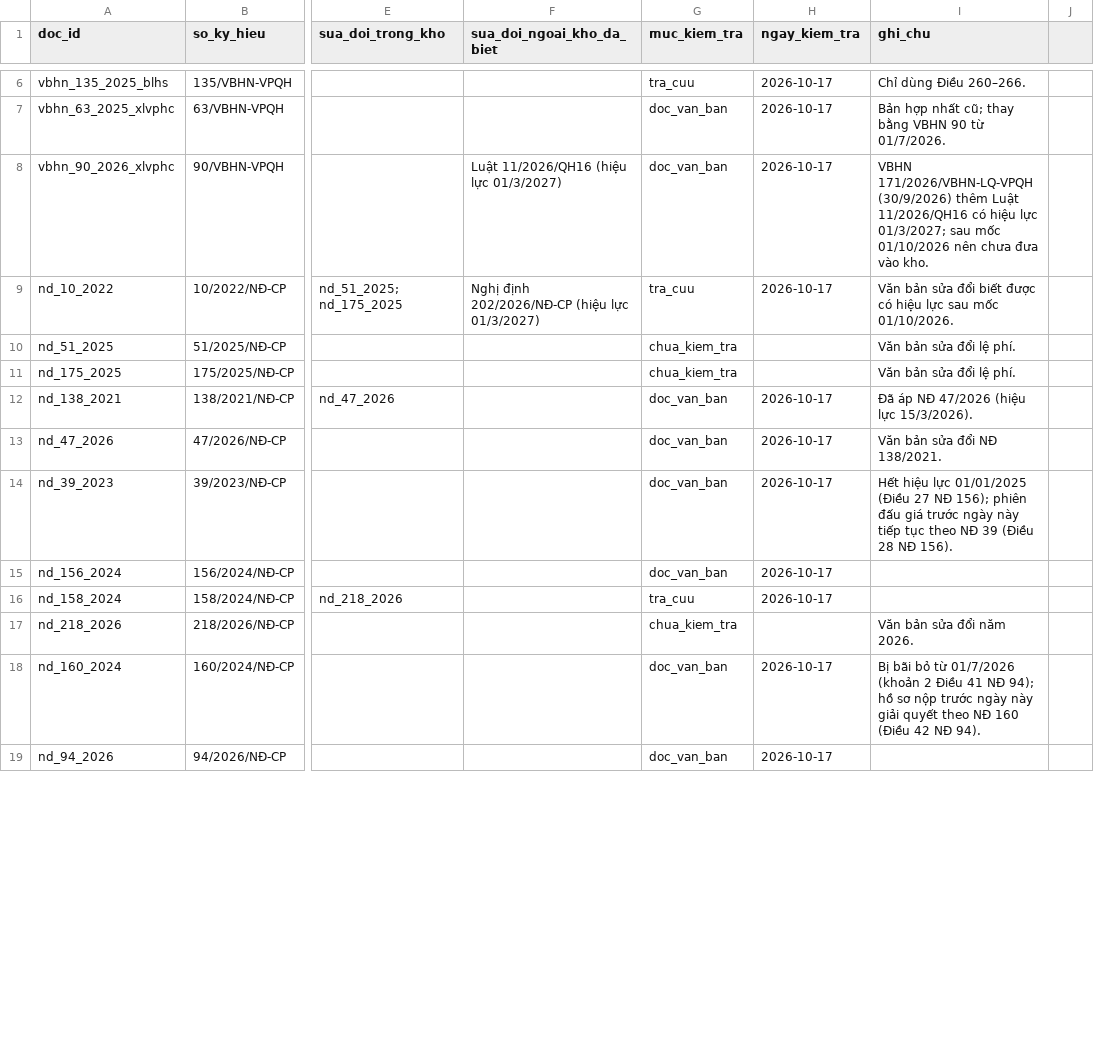
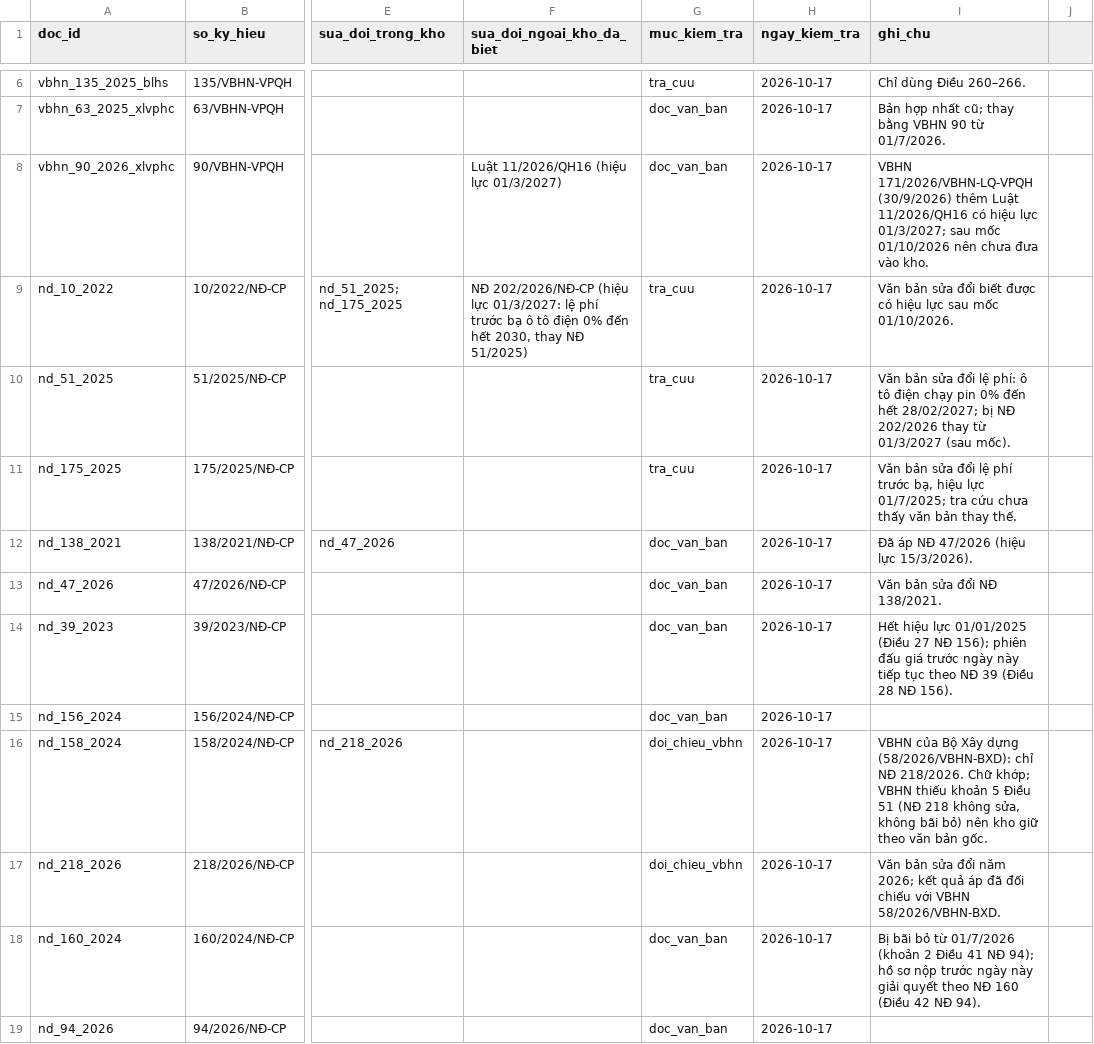
Before and after one commit to chungnguyenvp/DAT301m, a CSV file: data/legal_status.csv, drawn as a sheet; only a part is shown, gaps mark what is left out; the diff covers the shown part only; the diff names each change by its address in the sheet, - before the commit and + after, or states it on an @@ line.

```diff
--- a/data/legal_status.csv
+++ b/data/legal_status.csv
-F9 (sua_doi_ngoai_kho_da_biet): Nghị định 202/2026/NĐ-CP (hiệu lực 01/3/2027)
+F9 (sua_doi_ngoai_kho_da_biet): NĐ 202/2026/NĐ-CP (hiệu lực 01/3/2027: lệ phí trước bạ ô tô điện 0% đến hết 2030, thay NĐ 51/2025)
-G10:G11 (muc_kiem_tra): chua_kiem_tra
+G10:G11 (muc_kiem_tra): tra_cuu
-H10:H11 (ngay_kiem_tra): (empty)
+H10:H11 (ngay_kiem_tra): 2026-10-17
-I10 (ghi_chu): …đổi lệ phí.
+I10 (ghi_chu): …đổi lệ phí: ô tô điện chạy pin 0% đến hết 28/02/2027; bị NĐ 202/2026 thay từ 01/3/2027 (sau mốc).
-I11 (ghi_chu): …đổi lệ phí.
+I11 (ghi_chu): …đổi lệ phí trước bạ, hiệu lực 01/7/2025; tra cứu chưa thấy văn bản thay thế.
-G16 (muc_kiem_tra): tra_cuu
+G16 (muc_kiem_tra): doi_chieu_vbhn
-I16 (ghi_chu): (empty)
+I16 (ghi_chu): VBHN của Bộ Xây dựng (58/2026/VBHN-BXD): chỉ NĐ 218/2026. Chữ khớp; VBHN thiếu khoản 5 Điều 51 (NĐ 218 không sửa, không bãi bỏ) nên kho giữ theo văn bản gốc.
-G17 (muc_kiem_tra): chua_kiem_tra
+G17 (muc_kiem_tra): doi_chieu_vbhn
-H17 (ngay_kiem_tra): (empty)
+H17 (ngay_kiem_tra): 2026-10-17
-I17 (ghi_chu): …đổi năm 2026.
+I17 (ghi_chu): …đổi năm 2026; kết quả áp đã đối chiếu với VBHN 58/2026/VBHN-BXD.
```
Also changed, not shown: 24 edited cells elsewhere in this file, data/processed/assembly_report.csv, docs/reviews/manual-check-2026-10-17/checklist.csv, 16 other files.
